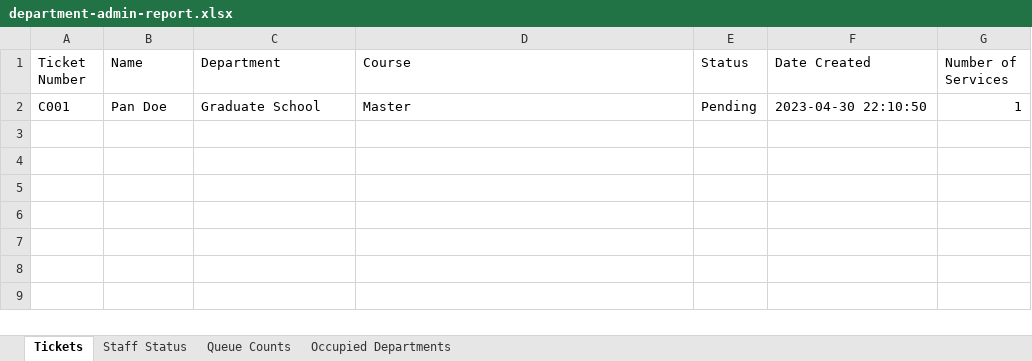
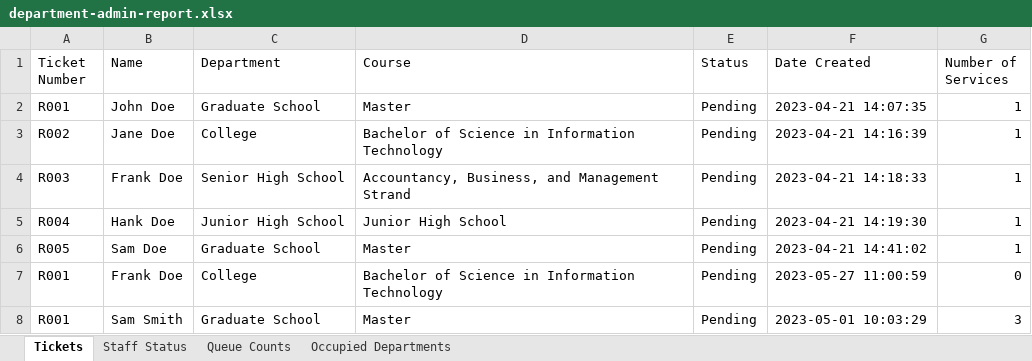
Before and after one commit to rnldvrgl/Kyoo, an Excel workbook: public/storage/department-admin-report.xlsx, sheet Tickets, drawn as a sheet; values as stored, in another font and other column widths than the file's, no borders; the diff names each change by its address in the sheet, - before the commit and + after, or states it on an @@ line.

```diff
--- a/public/storage/department-admin-report.xlsx (sheet Tickets)
+++ b/public/storage/department-admin-report.xlsx (sheet Tickets)
-A2 (Ticket Number): C001
+A2 (Ticket Number): R001
-B2 (Name): Pan Doe
+B2 (Name): John Doe
-F2 (Date Created): 2023-04-30 22:10:50
+F2 (Date Created): 2023-04-21 14:07:35
+row 3: R002 | Jane Doe | College | Bachelor of Science in Information Technology | Pending | 2023-04-21 14:16:39 | 1
+row 4: R003 | Frank Doe | Senior High School | Accountancy, Business, and Management Strand | Pending | 2023-04-21 14:18:33 | 1
+row 5: R004 | Hank Doe | Junior High School | Junior High School | Pending | 2023-04-21 14:19:30 | 1
+row 6: R005 | Sam Doe | Graduate School | Master | Pending | 2023-04-21 14:41:02 | 1
+row 7: R001 | Frank Doe | College | Bachelor of Science in Information Technology | Pending | 2023-05-27 11:00:59 | 0
+row 8: R001 | Sam Smith | Graduate School | Master | Pending | 2023-05-01 10:03:29 | 3
```
Also changed, not shown: sheet Staff Status, sheet Queue Counts, sheet Occupied Departments, public/storage/main-admin-report.xlsx, public/storage/my-report.xlsx, 23 other files.
